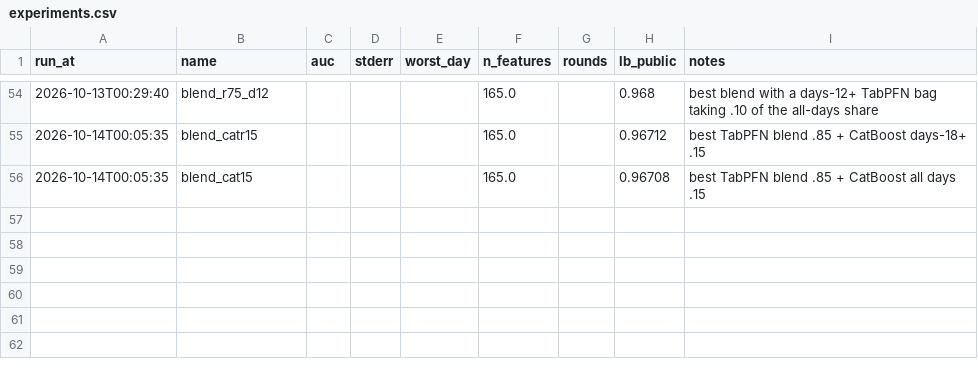
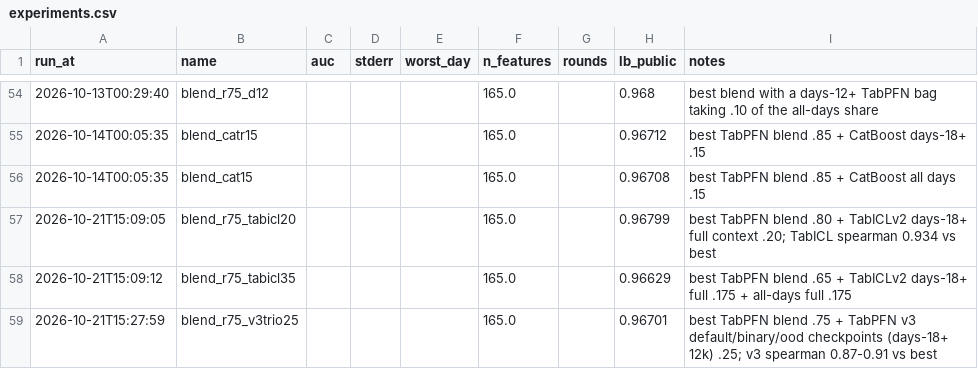
Before and after one commit to brianxlim/bt4012-kaggle, a CSV file: reports/experiments.csv, drawn as a sheet; only a part is shown, gaps mark what is left out; the diff names each change by its address in the sheet, - before the commit and + after, or states it on an @@ line.

Commit message:
experiment: TabICLv2 and TabPFN v3 as partners lose (0.96799, 0.96629, 0.96701)
TabICLv2 at .20 ties, at .35 loses 0.002; three v3 checkpoints at .25 lose
0.0012. Both rank test rows differently from v3.5 (spearman 0.87-0.93) and
are weaker. Adds TABPFN_DROP to leave features out.

```diff
--- a/reports/experiments.csv
+++ b/reports/experiments.csv
+row 57: 2026-10-21T15:09:05 | blend_r75_tabicl20 |  |  |  | 165.0 |  | 0.96799 | best TabPFN blend .80 + TabICLv2 days-18+ full context .20; TabICL spearman 0.934 vs best
+row 58: 2026-10-21T15:09:12 | blend_r75_tabicl35 |  |  |  | 165.0 |  | 0.96629 | best TabPFN blend .65 + TabICLv2 days-18+ full .175 + all-days full .175
+row 59: 2026-10-21T15:27:59 | blend_r75_v3trio25 |  |  |  | 165.0 |  | 0.96701 | best TabPFN blend .75 + TabPFN v3 default/binary/ood checkpoints (days-18+ 12k) .25; v3 spearman 0.87-0.91 vs best
```
Also changed, not shown: 9 other files.
